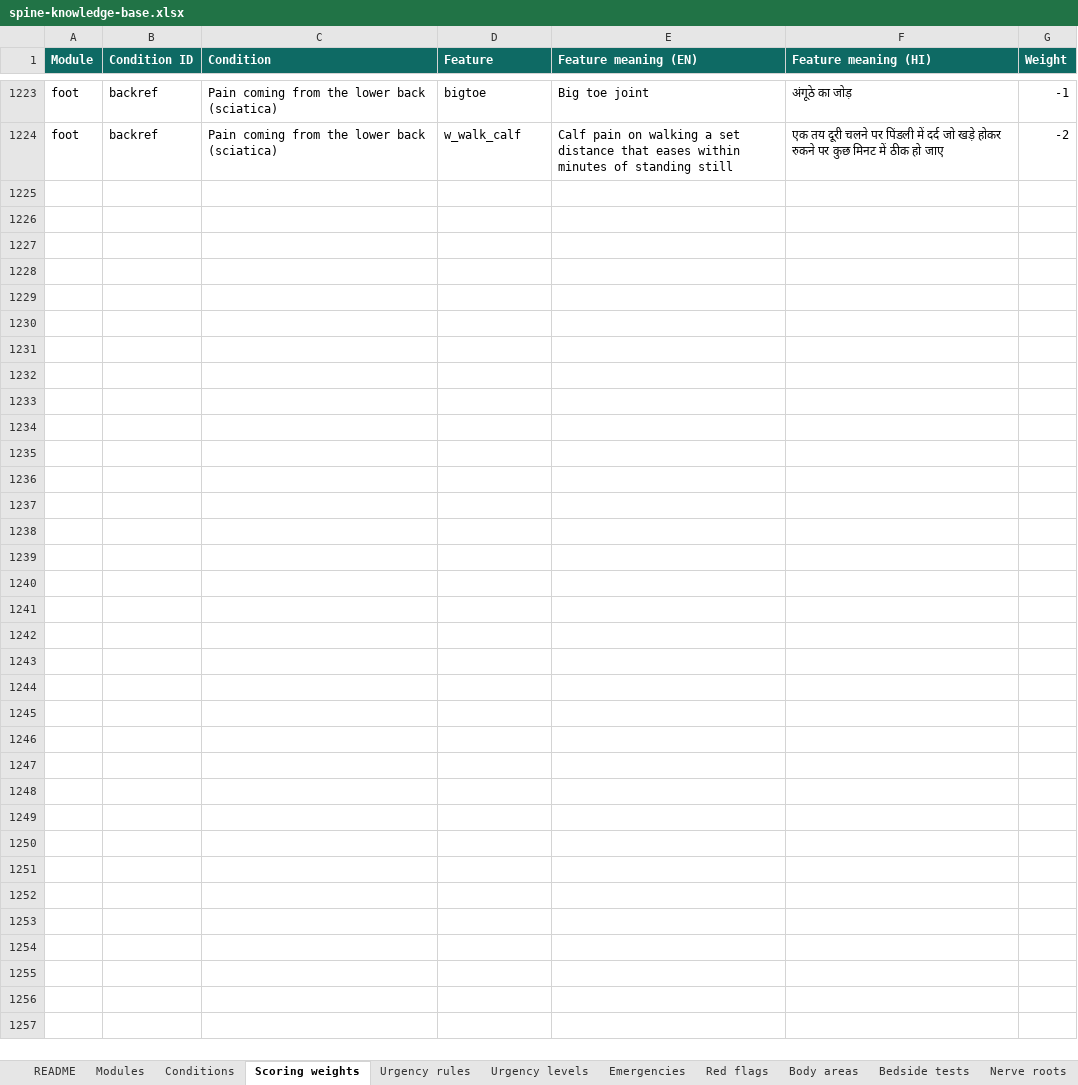
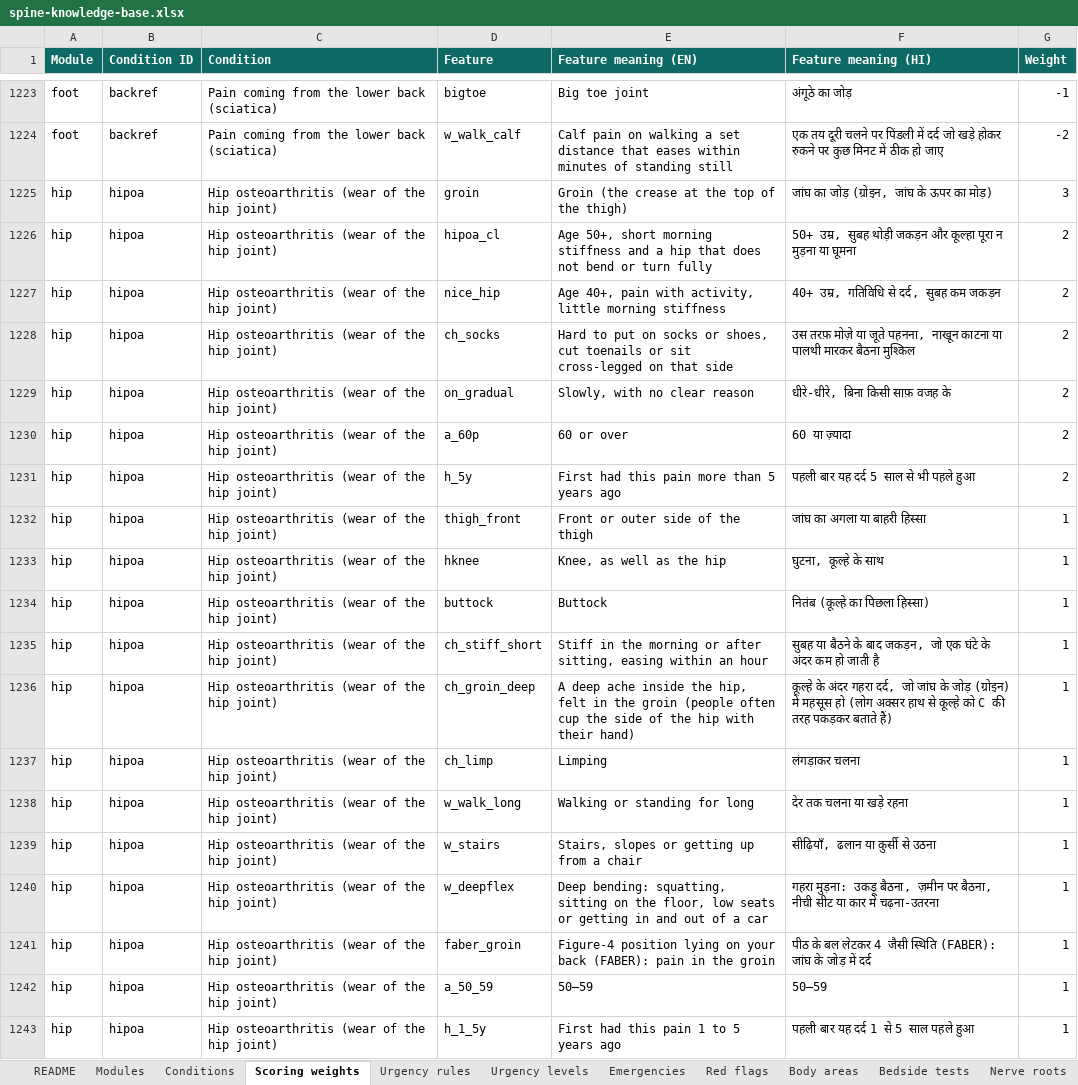
Before and after one commit to harshit7922/spine-pain-guide, an Excel workbook: research/spine-knowledge-base.xlsx, sheet Scoring weights, drawn as a sheet; only a part is shown, gaps mark what is left out; values as stored, in another font and other column widths than the file's, no borders; the diff covers the shown part only; the diff names each change by its address in the sheet, - before the commit and + after, or states it on an @@ line.

```diff
--- a/research/spine-knowledge-base.xlsx (sheet Scoring weights)
+++ b/research/spine-knowledge-base.xlsx (sheet Scoring weights)
+row 1225: hip | hipoa | Hip osteoarthritis (wear of the hip joint) | groin | Groin (the crease at the top of the thigh) | जांघ का जोड़ (ग्रोइन, जांघ के ऊपर का मोड़) | 3
+row 1226: hip | hipoa | Hip osteoarthritis (wear of the hip joint) | hipoa_cl | Age 50+, short morning stiffness and a hip that does not bend or turn fully | 50+ उम्र, सुबह थोड़ी जकड़न और कूल्हा पूरा न मुड़ना या घूमना | 2
+row 1227: hip | hipoa | Hip osteoarthritis (wear of the hip joint) | nice_hip | Age 40+, pain with activity, little morning stiffness | 40+ उम्र, गतिविधि से दर्द, सुबह कम जकड़न | 2
+row 1228: hip | hipoa | Hip osteoarthritis (wear of the hip joint) | ch_socks | Hard to put on socks or shoes, cut toenails or sit cross-legged on that side | उस तरफ़ मोज़े या जूते पहनना, नाखून काटना या पालथी मारकर बैठना मुश्किल | 2
+row 1229: hip | hipoa | Hip osteoarthritis (wear of the hip joint) | on_gradual | Slowly, with no clear reason | धीरे-धीरे, बिना किसी साफ़ वजह के | 2
+row 1230: hip | hipoa | Hip osteoarthritis (wear of the hip joint) | a_60p | 60 or over | 60 या ज़्यादा | 2
+row 1231: hip | hipoa | Hip osteoarthritis (wear of the hip joint) | h_5y | First had this pain more than 5 years ago | पहली बार यह दर्द 5 साल से भी पहले हुआ | 2
+row 1232: hip | hipoa | Hip osteoarthritis (wear of the hip joint) | thigh_front | Front or outer side of the thigh | जांघ का अगला या बाहरी हिस्सा | 1
+row 1233: hip | hipoa | Hip osteoarthritis (wear of the hip joint) | hknee | Knee, as well as the hip | घुटना, कूल्हे के साथ | 1
+row 1234: hip | hipoa | Hip osteoarthritis (wear of the hip joint) | buttock | Buttock | नितंब (कूल्हे का पिछला हिस्सा) | 1
+row 1235: hip | hipoa | Hip osteoarthritis (wear of the hip joint) | ch_stiff_short | Stiff in the morning or after sitting, easing within an hour | सुबह या बैठने के बाद जकड़न, जो एक घंटे के अंदर कम हो जाती है | 1
+row 1236: hip | hipoa | Hip osteoarthritis (wear of the hip joint) | ch_groin_deep | A deep ache inside the hip, felt in the groin (people often cup the side of the hip with their hand) | कूल्हे के अंदर गहरा दर्द, जो जांघ के जोड़ (ग्रोइन) में महसूस हो (लोग अक्सर हाथ से कूल्हे को C की तरह पकड़कर बताते हैं) | 1
+row 1237: hip | hipoa | Hip osteoarthritis (wear of the hip joint) | ch_limp | Limping | लंगड़ाकर चलना | 1
+row 1238: hip | hipoa | Hip osteoarthritis (wear of the hip joint) | w_walk_long | Walking or standing for long | देर तक चलना या खड़े रहना | 1
+row 1239: hip | hipoa | Hip osteoarthritis (wear of the hip joint) | w_stairs | Stairs, slopes or getting up from a chair | सीढ़ियाँ, ढलान या कुर्सी से उठना | 1
+row 1240: hip | hipoa | Hip osteoarthritis (wear of the hip joint) | w_deepflex | Deep bending: squatting, sitting on the floor, low seats or getting in and out of a car | गहरा मुड़ना: उकड़ू बैठना, ज़मीन पर बैठना, नीची सीट या कार में चढ़ना-उतरना | 1
+row 1241: hip | hipoa | Hip osteoarthritis (wear of the hip joint) | faber_groin | Figure-4 position lying on your back (FABER): pain in the groin | पीठ के बल लेटकर 4 जैसी स्थिति (FABER): जांघ के जोड़ में दर्द | 1
+row 1242: hip | hipoa | Hip osteoarthritis (wear of the hip joint) | a_50_59 | 50–59 | 50–59 | 1
+row 1243: hip | hipoa | Hip osteoarthritis (wear of the hip joint) | h_1_5y | First had this pain 1 to 5 years ago | पहली बार यह दर्द 1 से 5 साल पहले हुआ | 1
```
Also changed, not shown: 174 added rows elsewhere in this sheet, sheet Conditions, sheet Urgency rules, sheet Sources, sheet Glossary, sheet Body areas, sheet Red flags, 5 more sheets, 16 other files.
